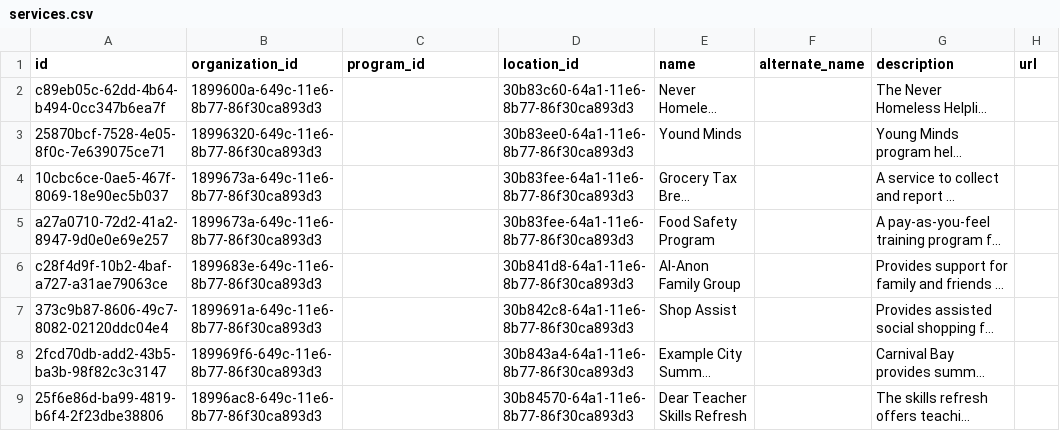
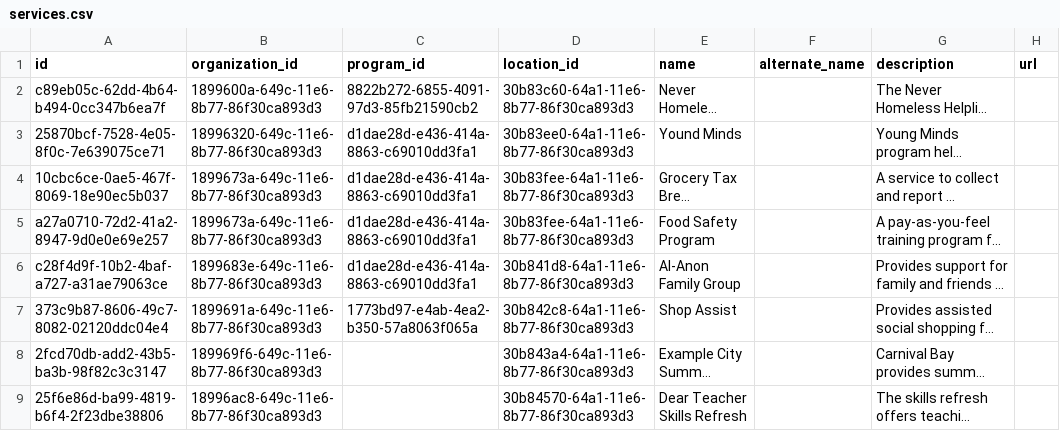
Before and after one commit to openreferral/sample-HSDS-datapackage, a CSV file: simple/services.csv, drawn as a sheet; only a part is shown; long unchanged cells end in …; the diff names each change by its address in the sheet, - before the commit and + after, or states it on an @@ line.

Commit message:
added program id

```diff
--- a/simple/services.csv
+++ b/simple/services.csv
-C2 (program_id): (empty)
+C2 (program_id): 8822b272-6855-4091-97d3-85fb21590cb2
-C3:C6 (program_id): (empty)
+C3:C6 (program_id): d1dae28d-e436-414a-8863-c69010dd3fa1
-C7 (program_id): (empty)
+C7 (program_id): 1773bd97-e4ab-4ea2-b350-57a8063f065a
```
